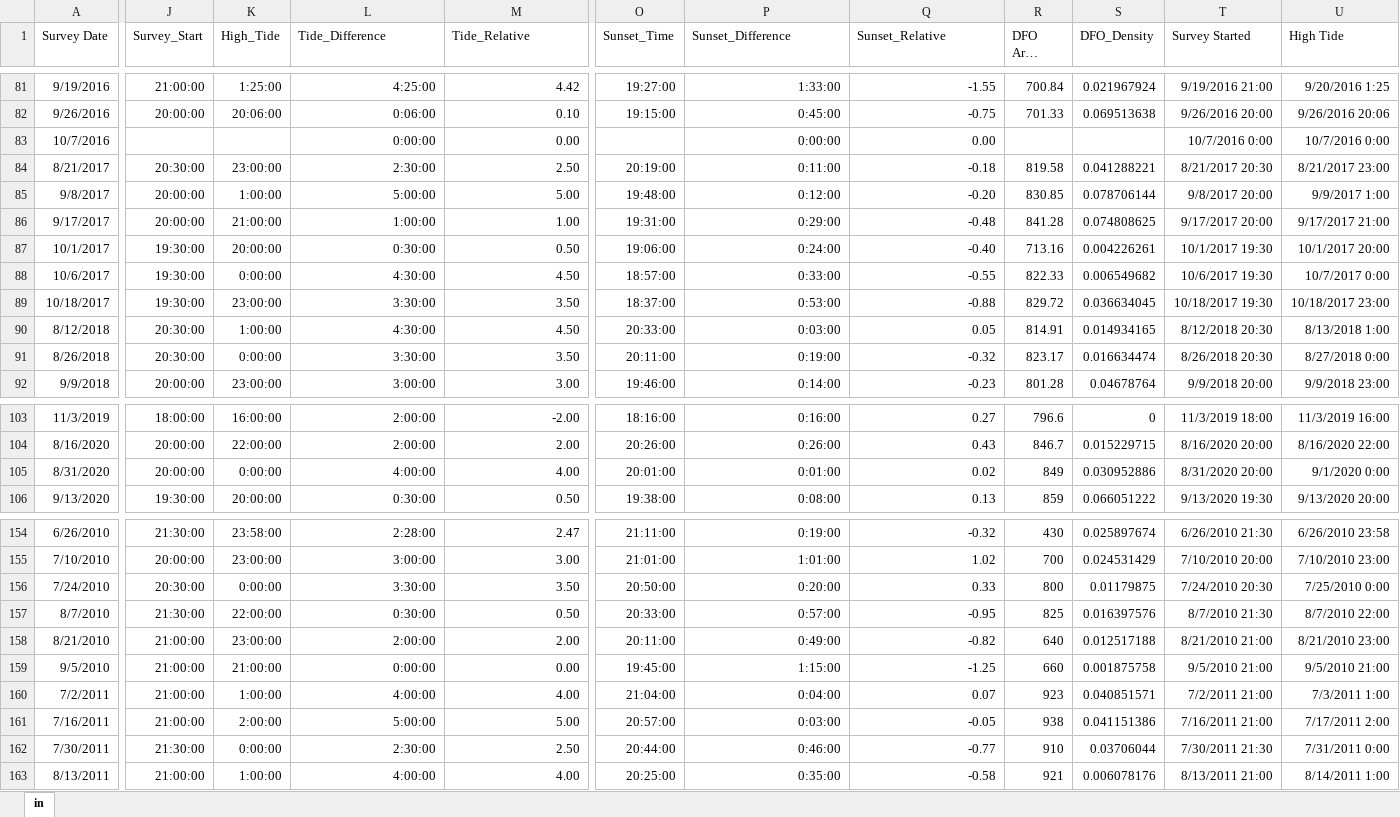
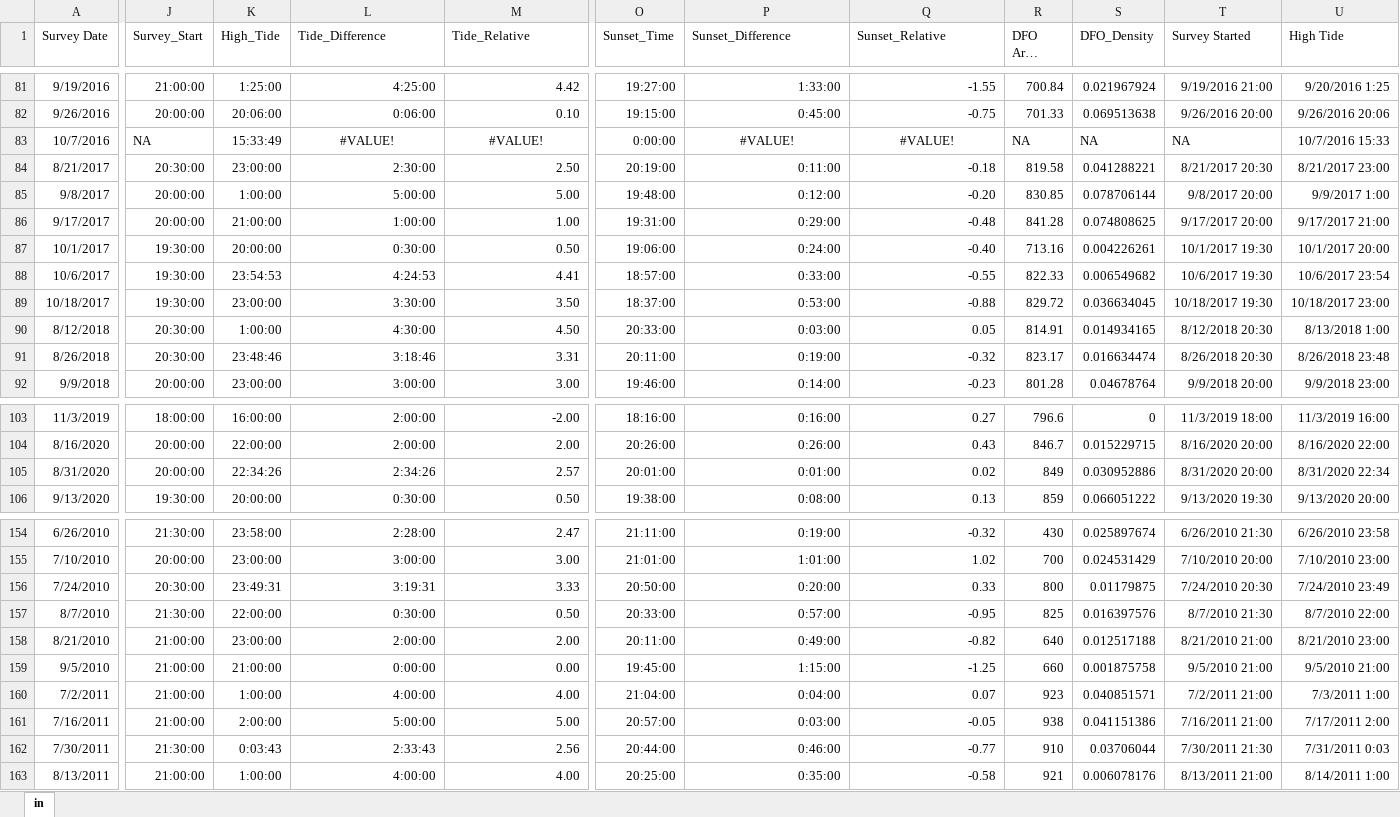
Before and after one commit to HerringScience/HerringScience.github.io, an Excel workbook: Tracey's Folder/surveyFactorsAll_Tracey with SSB data.xlsx, sheet in, drawn as a sheet; only a part is shown, gaps mark what is left out; long unchanged cells end in …; values as stored, in another font and other column widths than the file's, no borders; the diff covers the shown part only; the diff names each change by its address in the sheet, - before the commit and + after, or states it on an @@ line.

Commit message:
2023 11 16
Updating tide times using the JTides app

```diff
--- a/Tracey's Folder/surveyFactorsAll_Tracey with SSB data.xlsx (sheet in)
+++ b/Tracey's Folder/surveyFactorsAll_Tracey with SSB data.xlsx (sheet in)
-J83 (Survey_Start): (empty)
+J83 (Survey_Start): NA
-K83 (High_Tide): (empty)
+K83 (High_Tide): 15:33:49
-L83 (Tide_Difference): 0:00:00
+L83 (Tide_Difference): #VALUE!
-L83:M83 alignment: right
+L83:M83 alignment: center
-M83 (Tide_Relative): 0.00
+M83 (Tide_Relative): #VALUE!
-O83 (Sunset_Time): (empty)
+O83 (Sunset_Time): 0:00:00
-P83 (Sunset_Difference): 0:00:00
+P83 (Sunset_Difference): #VALUE!
-P83:Q83 alignment: right
+P83:Q83 alignment: center
-Q83 (Sunset_Relative): 0.00
+Q83 (Sunset_Relative): #VALUE!
-R83 (DFO Area (km^2)): (empty)
+R83 (DFO Area (km^2)): NA
-S83 (DFO_Density): (empty)
+S83 (DFO_Density): NA
-T83 (Survey Started): 10/7/2016 0:00
+T83 (Survey Started): NA
-U83 (High Tide): 10/7/2016 0:00
+U83 (High Tide): 10/7/2016 15:33
-K88 (High_Tide): 0:00:00
+K88 (High_Tide): 23:54:53
-L88 (Tide_Difference): 4:30:00
+L88 (Tide_Difference): 4:24:53
-M88 (Tide_Relative): 4.50
+M88 (Tide_Relative): 4.41
-U88 (High Tide): 10/7/2017 0:00
+U88 (High Tide): 10/6/2017 23:54
-K91 (High_Tide): 0:00:00
+K91 (High_Tide): 23:48:46
-L91 (Tide_Difference): 3:30:00
+L91 (Tide_Difference): 3:18:46
-M91 (Tide_Relative): 3.50
+M91 (Tide_Relative): 3.31
-U91 (High Tide): 8/27/2018 0:00
+U91 (High Tide): 8/26/2018 23:48
-K105 (High_Tide): 0:00:00
+K105 (High_Tide): 22:34:26
-L105 (Tide_Difference): 4:00:00
+L105 (Tide_Difference): 2:34:26
-M105 (Tide_Relative): 4.00
+M105 (Tide_Relative): 2.57
-U105 (High Tide): 9/1/2020 0:00
+U105 (High Tide): 8/31/2020 22:34
-K156 (High_Tide): 0:00:00
+K156 (High_Tide): 23:49:31
-L156 (Tide_Difference): 3:30:00
+L156 (Tide_Difference): 3:19:31
-M156 (Tide_Relative): 3.50
+M156 (Tide_Relative): 3.33
-U156 (High Tide): 7/25/2010 0:00
+U156 (High Tide): 7/24/2010 23:49
-K162 (High_Tide): 0:00:00
+K162 (High_Tide): 0:03:43
-L162 (Tide_Difference): 2:30:00
+L162 (Tide_Difference): 2:33:43
-M162 (Tide_Relative): 2.50
+M162 (Tide_Relative): 2.56
-U162 (High Tide): 7/31/2011 0:00
+U162 (High Tide): 7/31/2011 0:03
```
Also changed, not shown: 52 edited cells elsewhere in this sheet, 4 other files.
